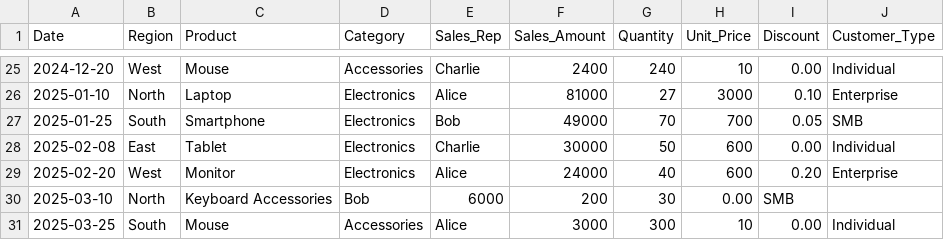
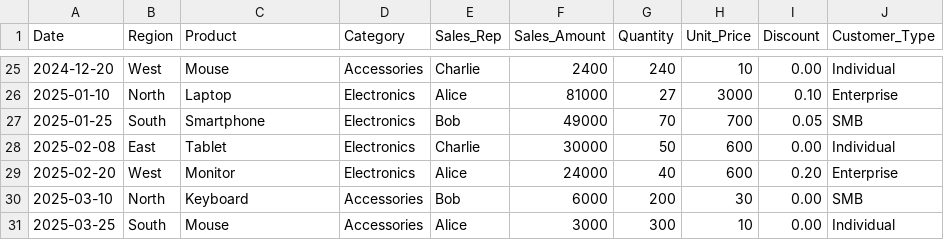
Before and after one commit to korporht/Data-analysis-and-report-generation-Agent-system, a CSV file: sample_data.csv, drawn as a sheet; only a part is shown, gaps mark what is left out.

```diff
--- a/sample_data.csv
+++ b/sample_data.csv
@@ -29,3 +29,3 @@ Date,Region,Product,Category,Sales_Rep,Sales_Amount,Quantity,Unit_Price,Discount
 2025-02-20,West,Monitor,Electronics,Alice,24000,40,600,0.20,Enterprise
-2025-03-10,North,Keyboard Accessories,Bob,6000,200,30,0.00,SMB
+2025-03-10,North,Keyboard,Accessories,Bob,6000,200,30,0.00,SMB
 2025-03-25,South,Mouse,Accessories,Alice,3000,300,10,0.00,Individual
```
Also changed, not shown: 22 other files.
